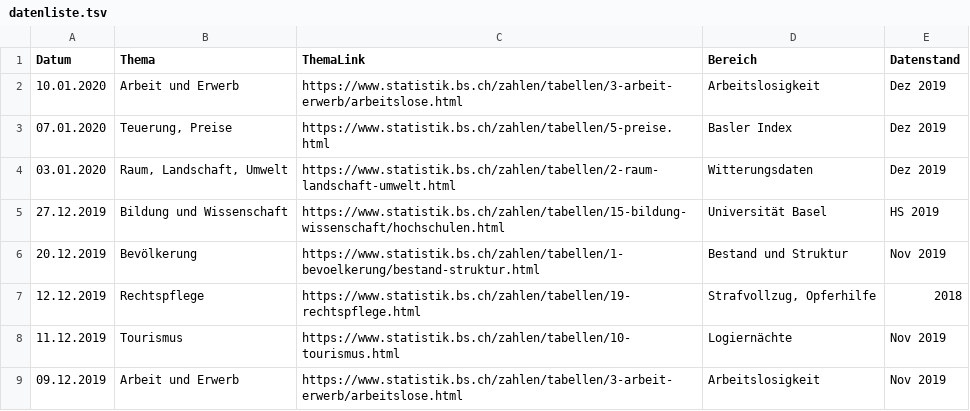
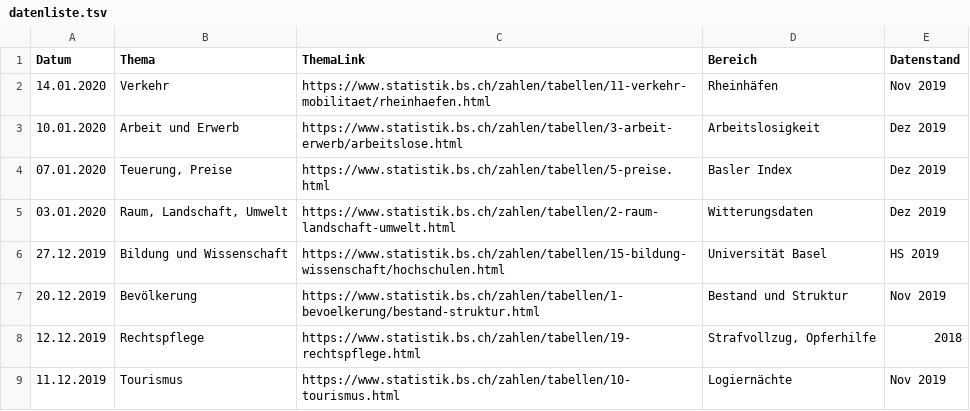
Before and after one commit to StataBS/indikatoren_plus, a TSV file: datenliste.tsv, drawn as a sheet; only a part is shown; the shorter side is filled out with more unchanged rows.

Commit message:
Update datenliste.tsv

```diff
--- a/datenliste.tsv
+++ b/datenliste.tsv
@@ -1,2 +1,3 @@
 Datum	Thema	ThemaLink	Bereich	Datenstand
+14.01.2020	Verkehr	https://www.statistik.bs.ch/zahlen/tabellen/11-verkehr-mobilitaet/rheinhaefen.html	Rheinhäfen	Nov 2019
 10.01.2020	Arbeit und Erwerb	https://www.statistik.bs.ch/zahlen/tabellen/3-arbeit-erwerb/arbeitslose.html	Arbeitslosigkeit	Dez 2019
```
